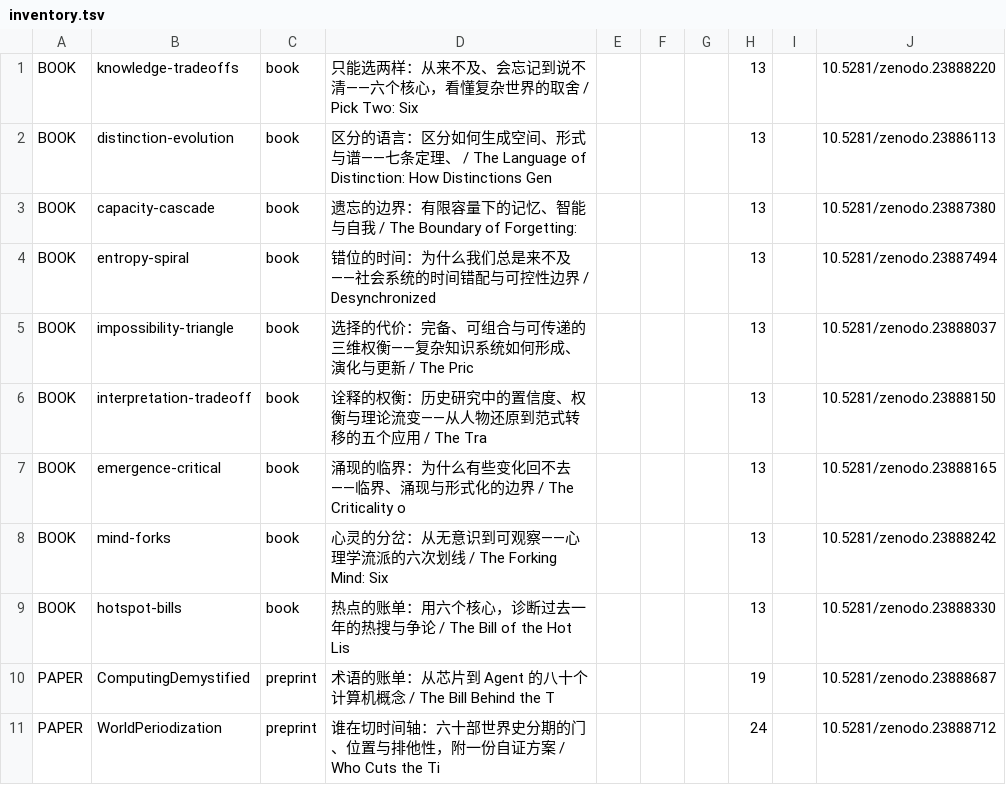
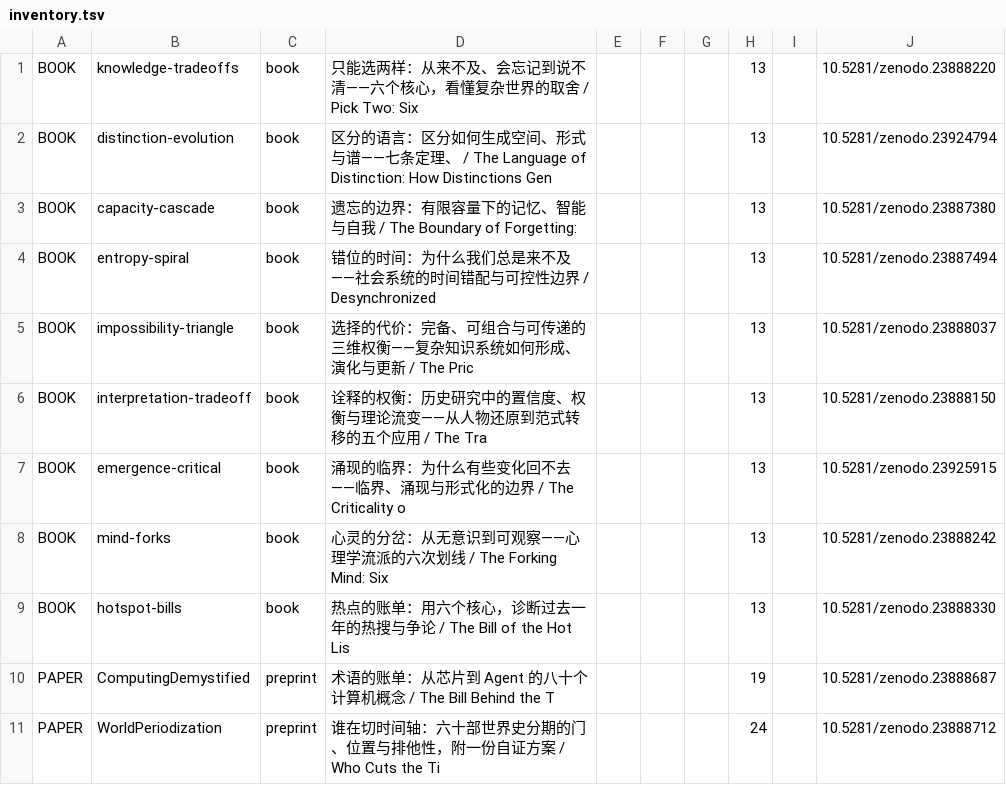
Before and after one commit to lyp0746/series-workspace, a TSV file: inventory.tsv, drawn as a sheet; only a part is shown.

```diff
--- a/inventory.tsv
+++ b/inventory.tsv
@@ -1,3 +1,3 @@
 BOOK	knowledge-tradeoffs	book	只能选两样：从来不及、会忘记到说不清——六个核心，看懂复杂世界的取舍 / Pick Two: Six				13		10.5281/zenodo.23888220
-BOOK	distinction-evolution	book	区分的语言：区分如何生成空间、形式与谱——七条定理、 / The Language of Distinction: How Distinctions Gen				13		10.5281/zenodo.23886113
+BOOK	distinction-evolution	book	区分的语言：区分如何生成空间、形式与谱——七条定理、 / The Language of Distinction: How Distinctions Gen				13		10.5281/zenodo.23924794
 BOOK	capacity-cascade	book	遗忘的边界：有限容量下的记忆、智能与自我 / The Boundary of Forgetting:				13		10.5281/zenodo.23887380
@@ -6,3 +6,3 @@ BOOK	impossibility-triangle	book	选择的代价：完备、可组合与可传
 BOOK	interpretation-tradeoff	book	诠释的权衡：历史研究中的置信度、权衡与理论流变——从人物还原到范式转移的五个应用 / The Tra				13		10.5281/zenodo.23888150
-BOOK	emergence-critical	book	涌现的临界：为什么有些变化回不去——临界、涌现与形式化的边界 / The Criticality o				13		10.5281/zenodo.23888165
+BOOK	emergence-critical	book	涌现的临界：为什么有些变化回不去——临界、涌现与形式化的边界 / The Criticality o				13		10.5281/zenodo.23925915
 BOOK	mind-forks	book	心灵的分岔：从无意识到可观察——心理学流派的六次划线 / The Forking Mind: Six				13		10.5281/zenodo.23888242
```
Also changed, not shown: 34 other files.
